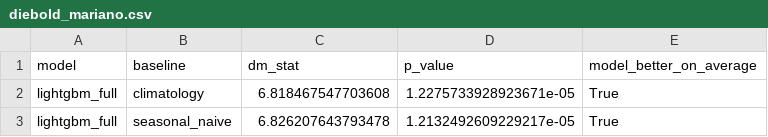
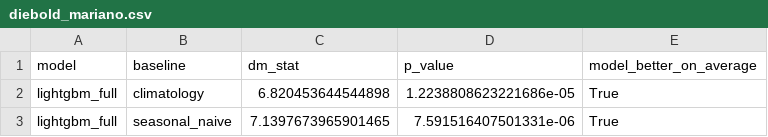
Before and after one commit to killivion/GEFCOM2014, a CSV file: reports/run_comparison/diebold_mariano.csv, drawn as a sheet.

```diff
--- a/reports/run_comparison/diebold_mariano.csv
+++ b/reports/run_comparison/diebold_mariano.csv
@@ -1,3 +1,3 @@
 model,baseline,dm_stat,p_value,model_better_on_average
-lightgbm_full,climatology,6.818467547703608,1.2275733928923671e-05,True
-lightgbm_full,seasonal_naive,6.826207643793478,1.2132492609229217e-05,True
+lightgbm_full,climatology,6.820453644544898,1.2238808623221686e-05,True
+lightgbm_full,seasonal_naive,7.1397673965901465,7.591516407501331e-06,True
```
Also changed, not shown: reports/run_comparison/paired_ttest.csv, reports/run_comparison/pinball_by_fold.csv, 17 other files.
